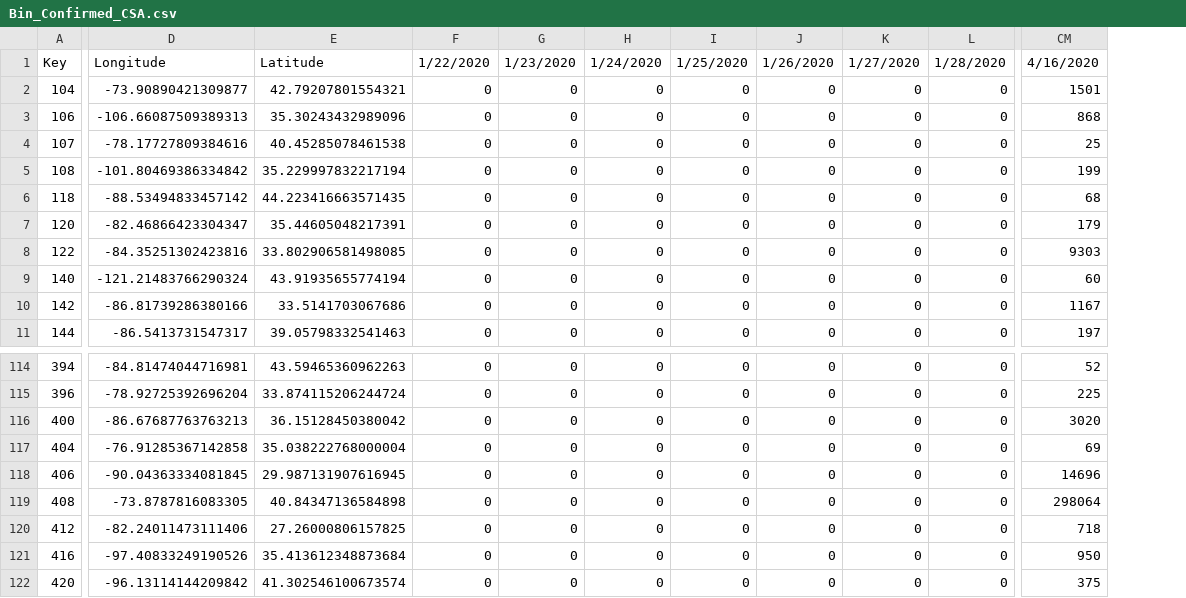
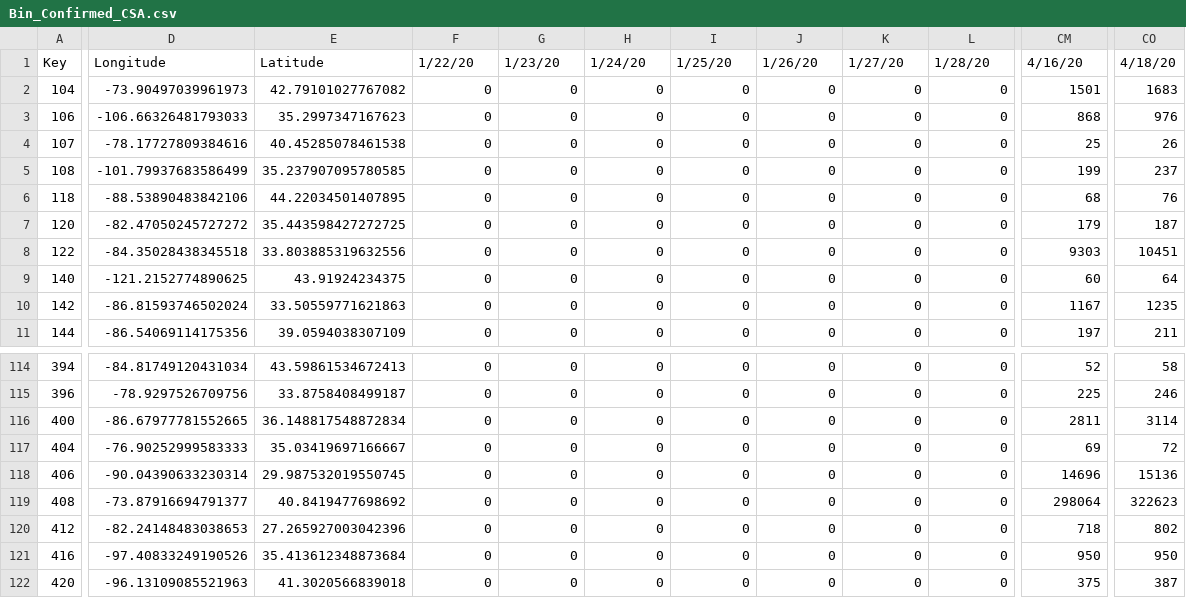
Before and after one commit to david-deboer/covid_binned_data, a CSV file: Bin_Confirmed_CSA.csv, drawn as a sheet; only a part is shown, gaps mark what is left out; removed rows and columns are numbered as before the commit, all else as after; the diff covers the shown part only; the diff names each change by its address in the sheet, - before the commit and + after, or states it on an @@ line.

```diff
--- a/Bin_Confirmed_CSA.csv
+++ b/Bin_Confirmed_CSA.csv
-column D, rows 1-11: Longitude | -73.90890421309877 | -106.66087509389313 | -78.17727809384616 | -101.80469386334842 | -88.53494833457142 | -82.46866423304347 | -84.35251302423816 | -121.21483766290324 | -86.81739286380166 | -86.5413731547317; rows 114-122: -84.81474044716981 | -78.92725392696204 | -86.67687763763213 | -76.91285367142858 | -90.04363334081845 | -73.8787816083305 | -82.24011473111406 | -97.40833249190526 | -96.13114144209842
-column E, rows 1-11: Latitude | 42.79207801554321 | 35.30243432989096 | 40.45285078461538 | 35.229997832217194 | 44.223416663571435 | 35.44605048217391 | 33.802906581498085 | 43.91935655774194 | 33.5141703067686 | 39.05798332541463; rows 114-122: 43.59465360962263 | 33.874115206244724 | 36.15128450380042 | 35.038222768000004 | 29.987131907616945 | 40.84347136584898 | 27.26000806157825 | 35.413612348873684 | 41.302546100673574
+column D, rows 1-11: Longitude | -73.90497039961973 | -106.66326481793033 | -78.17727809384616 | -101.79937683586499 | -88.53890483842106 | -82.47050245727272 | -84.35028438345518 | -121.2152774890625 | -86.81593746502024 | -86.54069114175356; rows 114-122: -84.81749120431034 | -78.9297526709756 | -86.67977781552665 | -76.90252999583333 | -90.04390633230314 | -73.87916694791377 | -82.24148483038653 | -97.40833249190526 | -96.13109085521963
+column E, rows 1-11: Latitude | 42.79101027767082 | 35.2997347167623 | 40.45285078461538 | 35.237907095780585 | 44.22034501407895 | 35.443598427272725 | 33.803885319632556 | 43.91924234375 | 33.50559771621863 | 39.0594038307109; rows 114-122: 43.59861534672413 | 33.8758408499187 | 36.148817548872834 | 35.03419697166667 | 29.987532019550745 | 40.8419477698692 | 27.265927003042396 | 35.413612348873684 | 41.3020566839018
+column CO, rows 1-11: 4/18/20 | 1683 | 976 | 26 | 237 | 76 | 187 | 10451 | 64 | 1235 | 211; rows 114-122: 58 | 246 | 3114 | 72 | 15136 | 322623 | 802 | 950 | 387
-F1: 1/22/2020
+F1: 1/22/20
-G1: 1/23/2020
+G1: 1/23/20
-H1: 1/24/2020
+H1: 1/24/20
-I1: 1/25/2020
+I1: 1/25/20
-J1: 1/26/2020
+J1: 1/26/20
-K1: 1/27/2020
+K1: 1/27/20
-L1: 1/28/2020
+L1: 1/28/20
-CM1: 4/16/2020
+CM1: 4/16/20
-CM116: 3020
+CM116: 2811
```
Also changed, not shown: 79 edited cells elsewhere in this file, Bin_Confirmed_Country.csv, Bin_Confirmed_Urban.csv, 19 other files.
